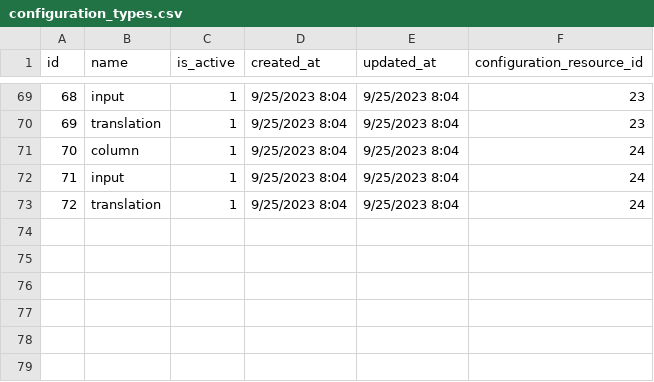
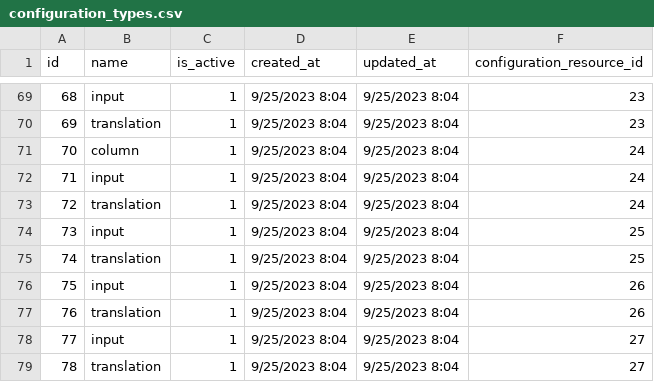
Before and after one commit to liviu10/laravel-boilerplate, a CSV file: backend/database/csv/configuration_types.csv, drawn as a sheet; only a part is shown, gaps mark what is left out; the diff names each change by its address in the sheet, - before the commit and + after, or states it on an @@ line.

```diff
--- a/backend/database/csv/configuration_types.csv
+++ b/backend/database/csv/configuration_types.csv
+row 74: 73 | input | 1 | 9/25/2023 8:04 | 9/25/2023 8:04 | 25
+row 75: 74 | translation | 1 | 9/25/2023 8:04 | 9/25/2023 8:04 | 25
+row 76: 75 | input | 1 | 9/25/2023 8:04 | 9/25/2023 8:04 | 26
+row 77: 76 | translation | 1 | 9/25/2023 8:04 | 9/25/2023 8:04 | 26
+row 78: 77 | input | 1 | 9/25/2023 8:04 | 9/25/2023 8:04 | 27
+row 79: 78 | translation | 1 | 9/25/2023 8:04 | 9/25/2023 8:04 | 27
```
Also changed, not shown: backend/database/csv/configuration_inputs.csv, backend/database/csv/configuration_resources.csv, 35 other files.
